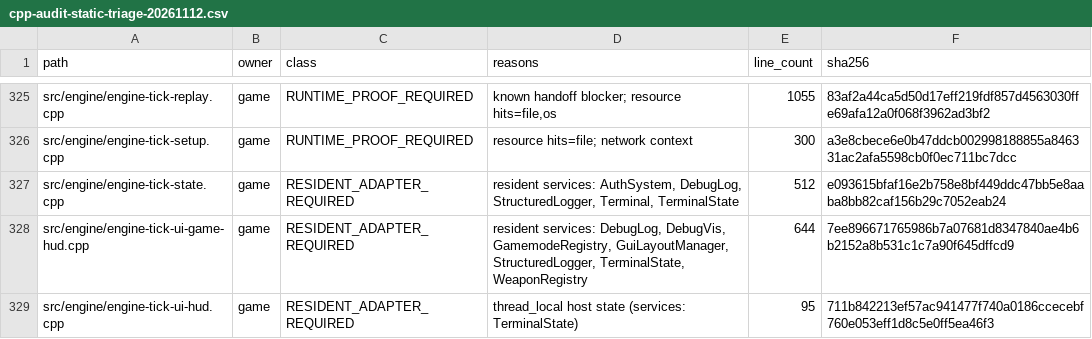
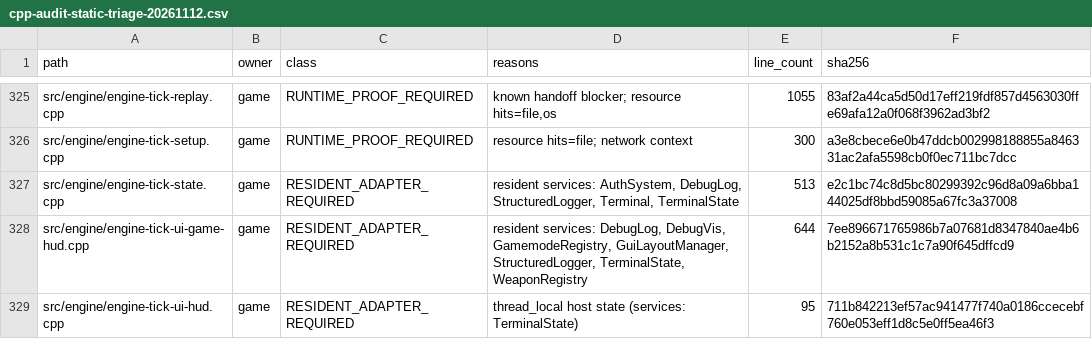
Before and after one commit to jorj1357/mimita-public, a CSV file: docs/handoffs/cpp-audit-static-triage-20261112.csv, drawn as a sheet; only a part is shown, gaps mark what is left out; the diff covers the shown part only.

```diff
--- a/docs/handoffs/cpp-audit-static-triage-20261112.csv
+++ b/docs/handoffs/cpp-audit-static-triage-20261112.csv
@@ -326,3 +326,3 @@ src/engine/engine-tick-replay.cpp,game,RUNTIME_PROOF_REQUIRED,"known handoff blo
 src/engine/engine-tick-setup.cpp,game,RUNTIME_PROOF_REQUIRED,resource hits=file; network context,300,a3e8cbece6e0b47ddcb002998188855a846331ac2afa5598cb0f0ec711bc7dcc
-src/engine/engine-tick-state.cpp,game,RESIDENT_ADAPTER_REQUIRED,"resident services: AuthSystem, DebugLog, StructuredLogger, Terminal, TerminalState",512,e093615bfaf16e2b758e8bf449ddc47bb5e8aaba8bb82caf156b29c7052eab24
+src/engine/engine-tick-state.cpp,game,RESIDENT_ADAPTER_REQUIRED,"resident services: AuthSystem, DebugLog, StructuredLogger, Terminal, TerminalState",513,e2c1bc74c8d5bc80299392c96d8a09a6bba144025df8bbd59085a67fc3a37008
 src/engine/engine-tick-ui-game-hud.cpp,game,RESIDENT_ADAPTER_REQUIRED,"resident services: DebugLog, DebugVis, GamemodeRegistry, GuiLayoutManager, StructuredLogger, TerminalState, WeaponRegistry",644,7ee896671765986b7a07681d8347840ae4b6b2152a8b531c1c7a90f645dffcd9
```
Also changed, not shown: 14 edited cells elsewhere in this file, 24 other files.
